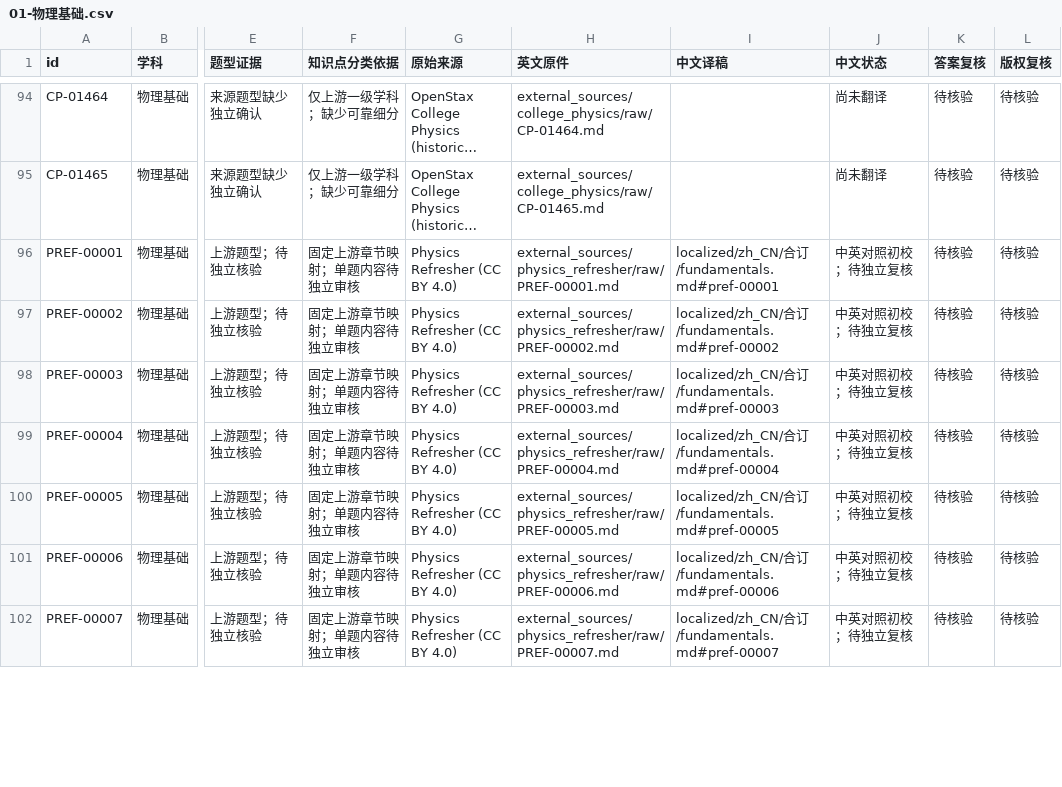
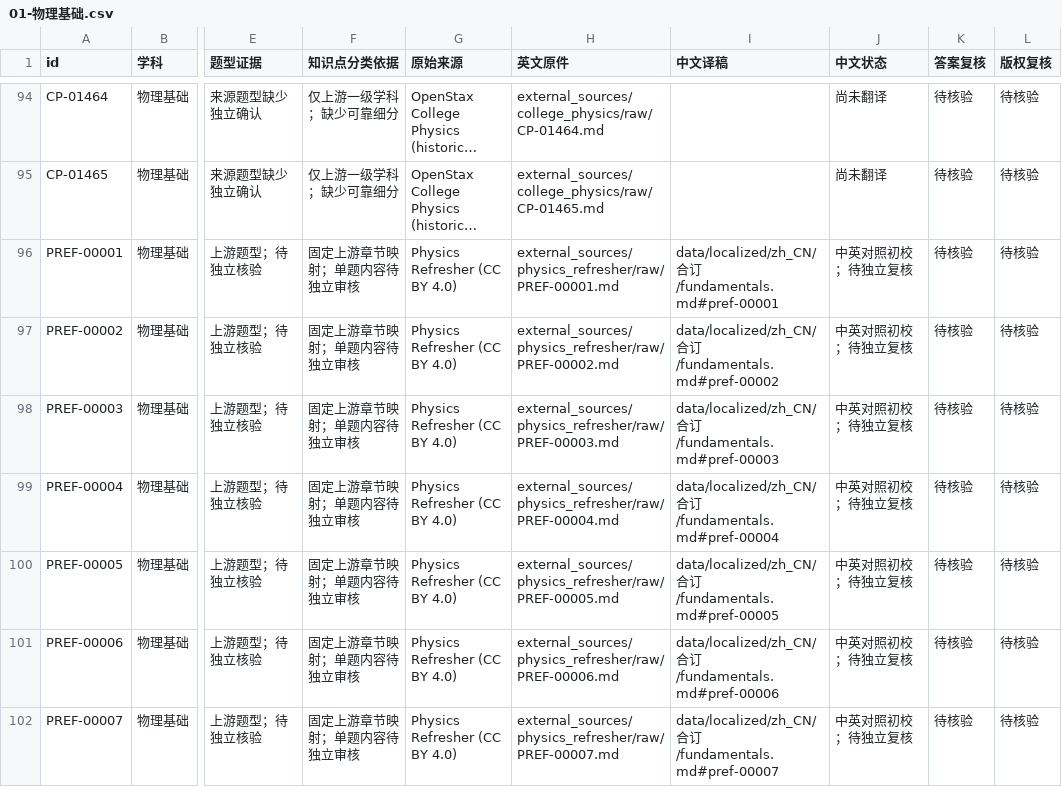
Before and after one commit to jackxiang0329-source/ruoshui-physics-bank, a CSV file: external_sources/catalog/按学科/01-物理基础.csv, drawn as a sheet; only a part is shown, gaps mark what is left out; long unchanged cells end in …; the diff covers the shown part only; the diff names each change by its address in the sheet, - before the commit and + after, or states it on an @@ line.

```diff
--- a/external_sources/catalog/按学科/01-物理基础.csv
+++ b/external_sources/catalog/按学科/01-物理基础.csv
-I96 (中文译稿): localized/zh_CN/合订…
+I96 (中文译稿): data/localized/zh_CN/合订…
-I97 (中文译稿): localized/zh_CN/合订…
+I97 (中文译稿): data/localized/zh_CN/合订…
-I98 (中文译稿): localized/zh_CN/合订…
+I98 (中文译稿): data/localized/zh_CN/合订…
-I99 (中文译稿): localized/zh_CN/合订…
+I99 (中文译稿): data/localized/zh_CN/合订…
-I100 (中文译稿): localized/zh_CN/合订…
+I100 (中文译稿): data/localized/zh_CN/合订…
-I101 (中文译稿): localized/zh_CN/合订…
+I101 (中文译稿): data/localized/zh_CN/合订…
-I102 (中文译稿): localized/zh_CN/合订…
+I102 (中文译稿): data/localized/zh_CN/合订…
```
Also changed, not shown: 110 edited cells elsewhere in this file, external_sources/catalog/按知识点/01-物理基础/scientific-method.csv, external_sources/catalog/按知识点/01-物理基础/units-dimensions.csv, 48 other files.
